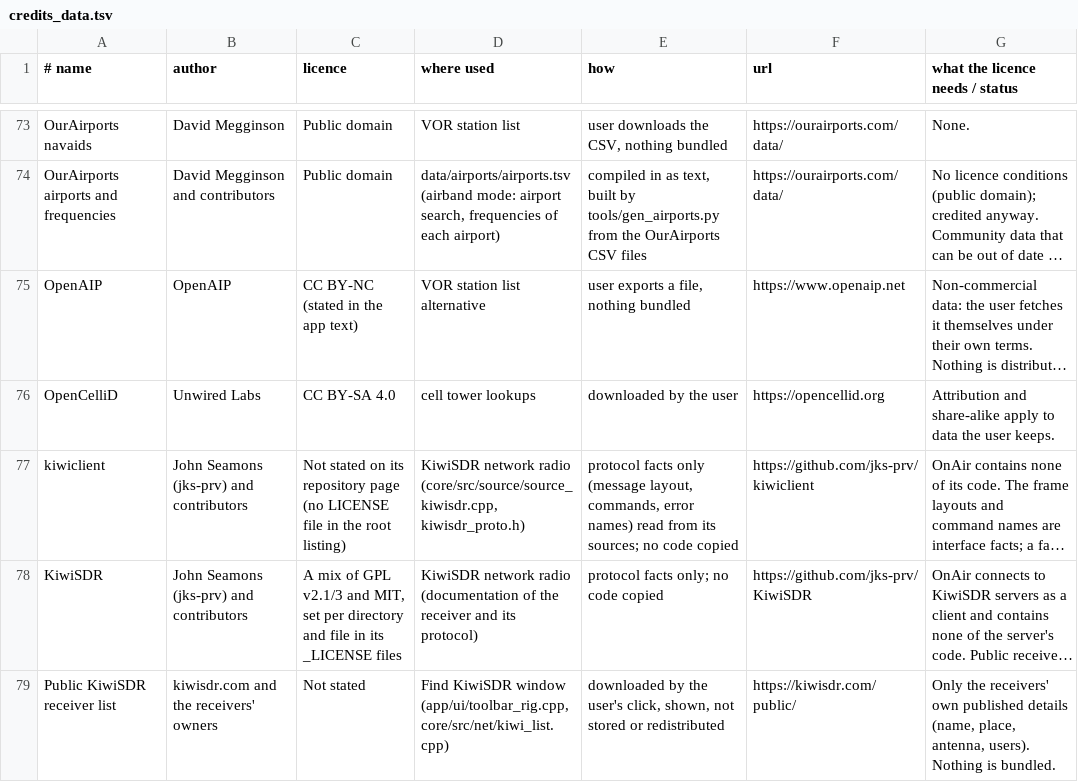
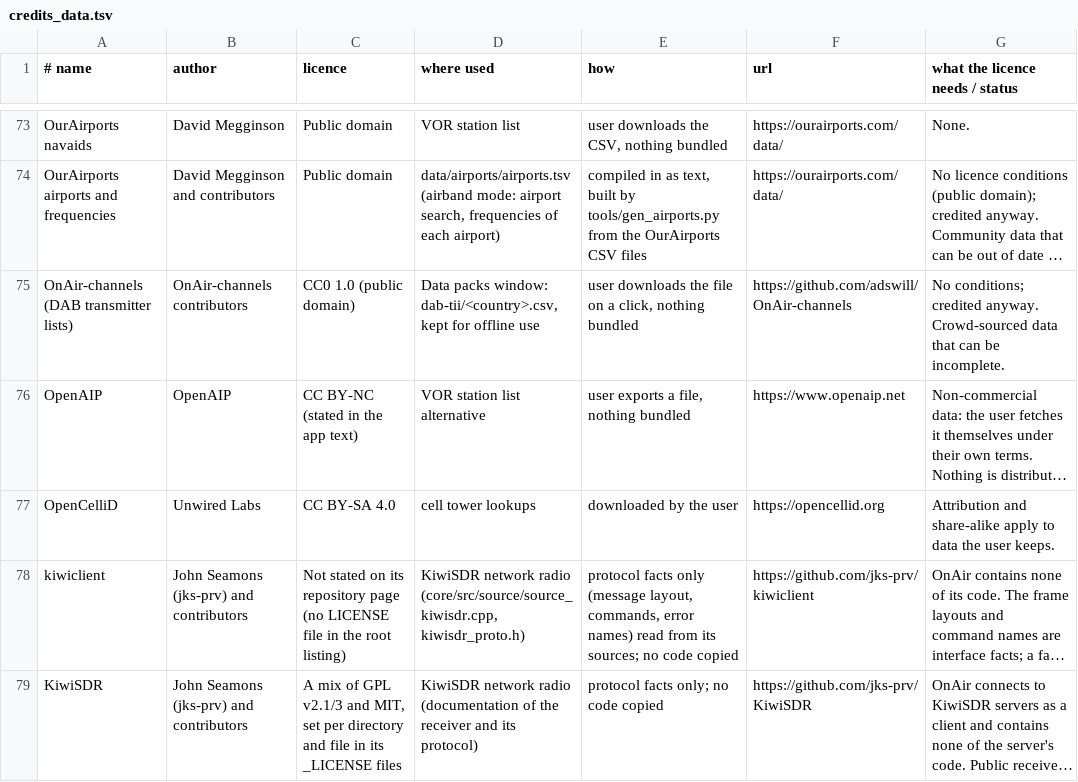
Before and after one commit to 9A4AM/OnAir, a TSV file: tools/credits_data.tsv, drawn as a sheet; only a part is shown, gaps mark what is left out; the shorter side is filled out with more unchanged rows; long unchanged cells end in …; the diff names each change by its address in the sheet, - before the commit and + after, or states it on an @@ line.

```diff
--- a/tools/credits_data.tsv
+++ b/tools/credits_data.tsv
+row 75: OnAir-channels (DAB transmitter lists) | OnAir-channels contributors | CC0 1.0 (public domain) | Data packs window: dab-tii/<country>.csv, kept for offline use | user downloads the file on a click, nothing bundled | https://github.com/adswill/OnAir-channels | No conditions; credited anyway. Crowd-sourced data that can be incomplete.
```
Also changed, not shown: 29 other files.
